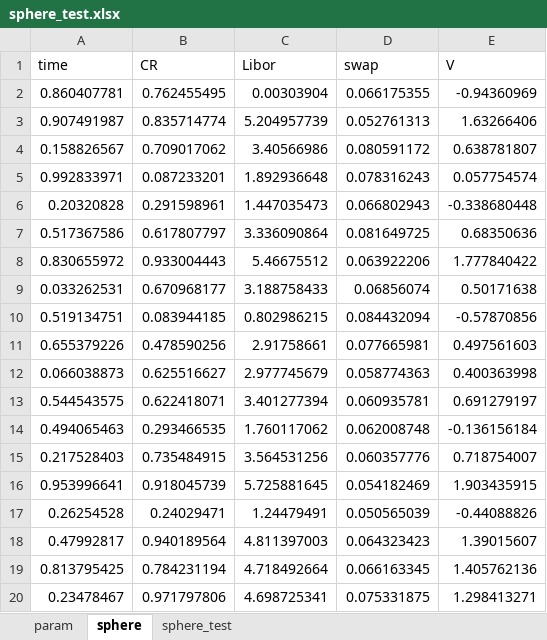
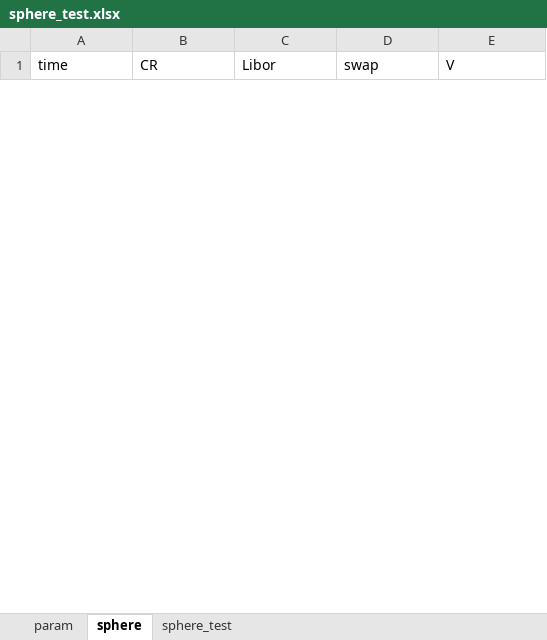
Before and after one commit to frannuca/IRModels, an Excel workbook: data/sphere_test.xlsx, sheet sphere, drawn as a sheet; only a part is shown; values as stored, in another font and other column widths than the file's, no borders; removed rows and columns are numbered as before the commit, all else as after; the diff covers the shown part only; the diff names each change by its address in the sheet, - before the commit and + after, or states it on an @@ line.

```diff
--- a/data/sphere_test.xlsx (sheet sphere)
+++ b/data/sphere_test.xlsx (sheet sphere)
-row 2: 0.860407781 | 0.762455495 | 0.00303904 | 0.066175355 | -0.94360969
-row 3: 0.907491987 | 0.835714774 | 5.204957739 | 0.052761313 | 1.63266406
-row 4: 0.158826567 | 0.709017062 | 3.40566986 | 0.080591172 | 0.638781807
-row 5: 0.992833971 | 0.087233201 | 1.892936648 | 0.078316243 | 0.057754574
-row 6: 0.20320828 | 0.291598961 | 1.447035473 | 0.066802943 | -0.338680448
-row 7: 0.517367586 | 0.617807797 | 3.336090864 | 0.081649725 | 0.68350636
-row 8: 0.830655972 | 0.933004443 | 5.46675512 | 0.063922206 | 1.777840422
-row 9: 0.033262531 | 0.670968177 | 3.188758433 | 0.06856074 | 0.50171638
-row 10: 0.519134751 | 0.083944185 | 0.802986215 | 0.084432094 | -0.57870856
-row 11: 0.655379226 | 0.478590256 | 2.91758661 | 0.077665981 | 0.497561603
-row 12: 0.066038873 | 0.625516627 | 2.977745679 | 0.058774363 | 0.400363998
-row 13: 0.544543575 | 0.622418071 | 3.401277394 | 0.060935781 | 0.691279197
-row 14: 0.494065463 | 0.293466535 | 1.760117062 | 0.062008748 | -0.136156184
-row 15: 0.217528403 | 0.735484915 | 3.564531256 | 0.060357776 | 0.718754007
-row 16: 0.953996641 | 0.918045739 | 5.725881645 | 0.054182469 | 1.903435915
-row 17: 0.26254528 | 0.24029471 | 1.24479491 | 0.050565039 | -0.44088826
-row 18: 0.47992817 | 0.940189564 | 4.811397003 | 0.064323423 | 1.39015607
-row 19: 0.813795425 | 0.784231194 | 4.718492664 | 0.066163345 | 1.405762136
-row 20: 0.23478467 | 0.971797806 | 4.698725341 | 0.075331875 | 1.298413271
```
Also changed, not shown: 14 added rows and 225 removed rows elsewhere in this sheet, sheet sphere_test, sheet param, data/sphere.xlsx, 4 other files.
